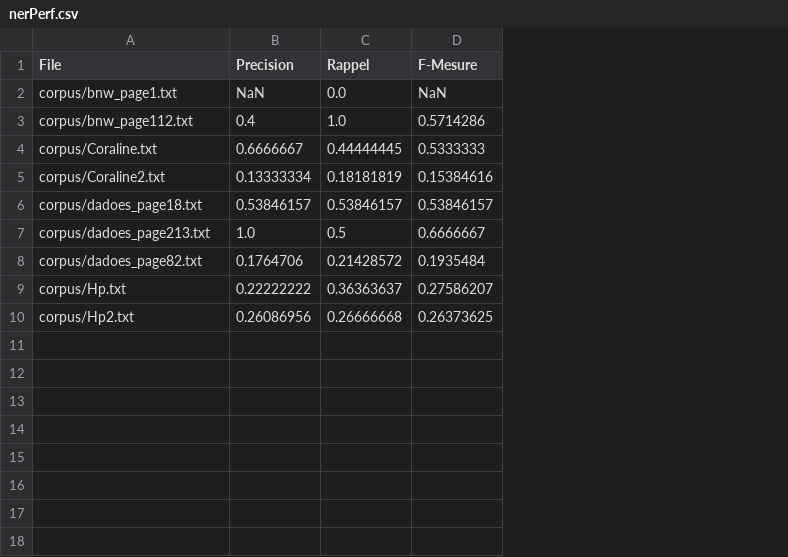
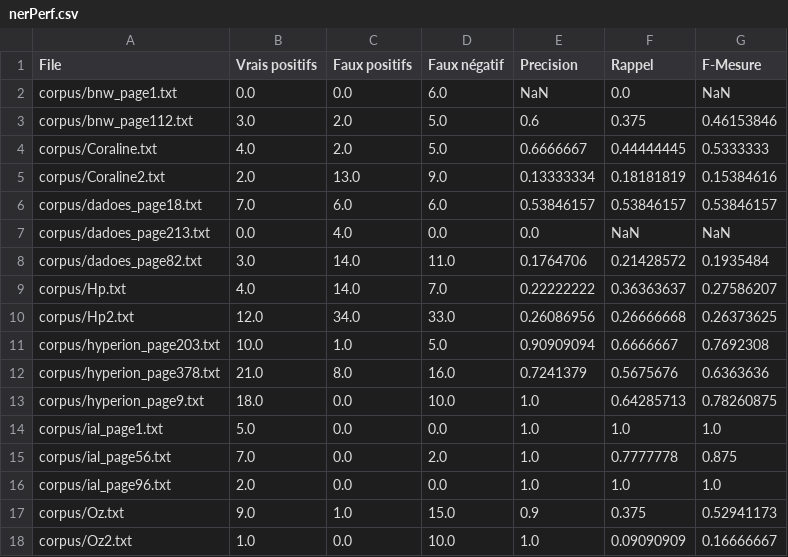
Before and after one commit to Tazam/ProjectM1, a CSV file: performance/ner/nerPerf.csv, drawn as a sheet; addresses are those after the commit; the diff names each change by its address in the sheet, - before the commit and + after, or states it on an @@ line.

```diff
--- a/performance/ner/nerPerf.csv
+++ b/performance/ner/nerPerf.csv
+column B (Vrais positifs), rows 2-10: 0.0 | 3.0 | 4.0 | 2.0 | 7.0 | 0.0 | 3.0 | 4.0 | 12.0
+column C (Faux positifs), rows 2-10: 0.0 | 2.0 | 2.0 | 13.0 | 6.0 | 4.0 | 14.0 | 14.0 | 34.0
+column D (Faux négatif), rows 2-10: 6.0 | 5.0 | 5.0 | 9.0 | 6.0 | 0.0 | 11.0 | 7.0 | 33.0
-E3 (Precision): 0.4
+E3 (Precision): 0.6
-F3 (Rappel): 1.0
+F3 (Rappel): 0.375
-G3 (F-Mesure): 0.5714286
+G3 (F-Mesure): 0.46153846
-E7 (Precision): 1.0
+E7 (Precision): 0.0
-F7 (Rappel): 0.5
+F7 (Rappel): NaN
-G7 (F-Mesure): 0.6666667
+G7 (F-Mesure): NaN
+row 11: corpus/hyperion_page203.txt | 10.0 | 1.0 | 5.0 | 0.90909094 | 0.6666667 | 0.7692308
+row 12: corpus/hyperion_page378.txt | 21.0 | 8.0 | 16.0 | 0.7241379 | 0.5675676 | 0.6363636
+row 13: corpus/hyperion_page9.txt | 18.0 | 0.0 | 10.0 | 1.0 | 0.64285713 | 0.78260875
+row 14: corpus/ial_page1.txt | 5.0 | 0.0 | 0.0 | 1.0 | 1.0 | 1.0
+row 15: corpus/ial_page56.txt | 7.0 | 0.0 | 2.0 | 1.0 | 0.7777778 | 0.875
+row 16: corpus/ial_page96.txt | 2.0 | 0.0 | 0.0 | 1.0 | 1.0 | 1.0
+row 17: corpus/Oz.txt | 9.0 | 1.0 | 15.0 | 0.9 | 0.375 | 0.52941173
+row 18: corpus/Oz2.txt | 1.0 | 0.0 | 10.0 | 1.0 | 0.09090909 | 0.16666667
```
Also changed, not shown: 5 other files.
